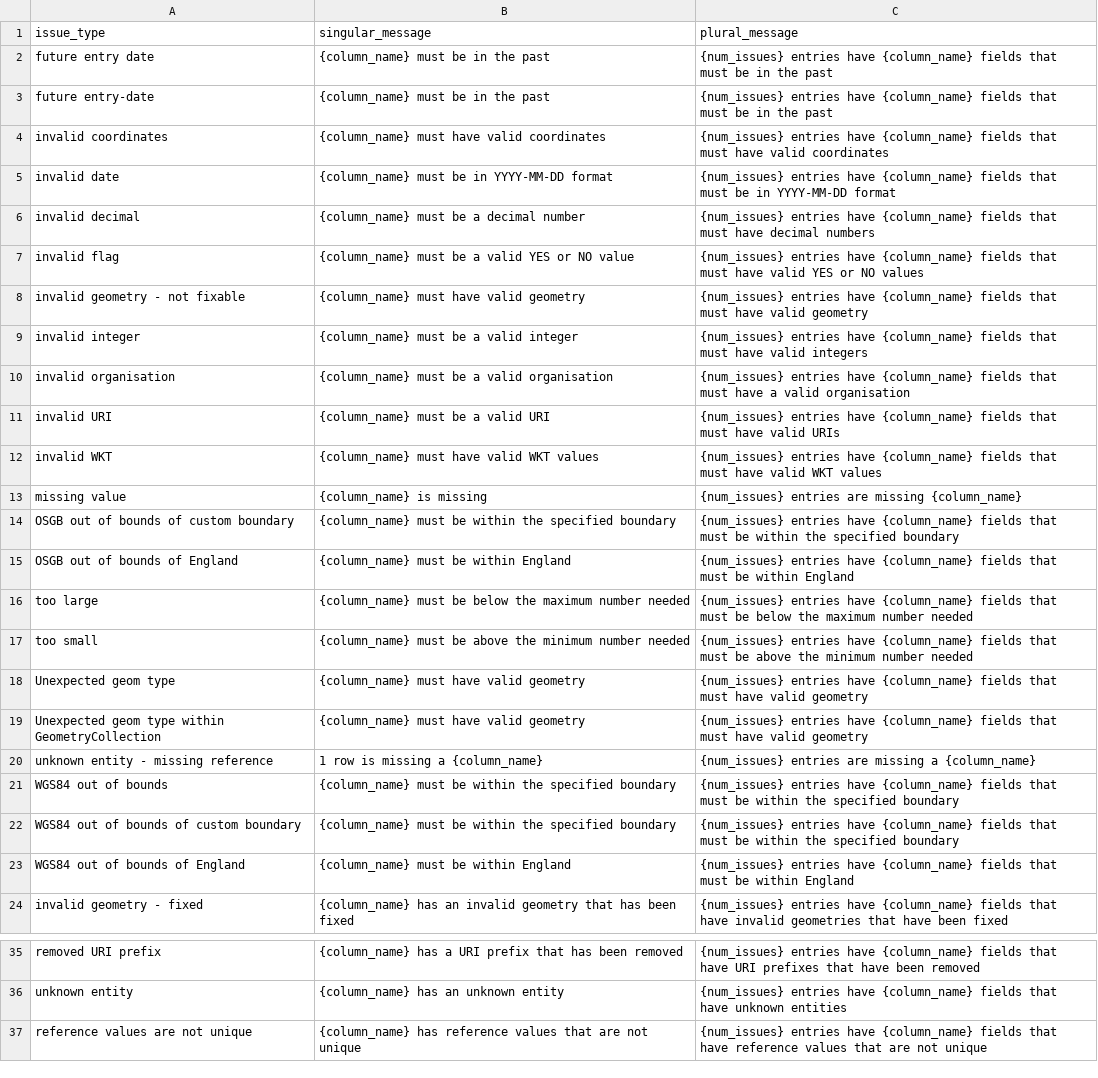
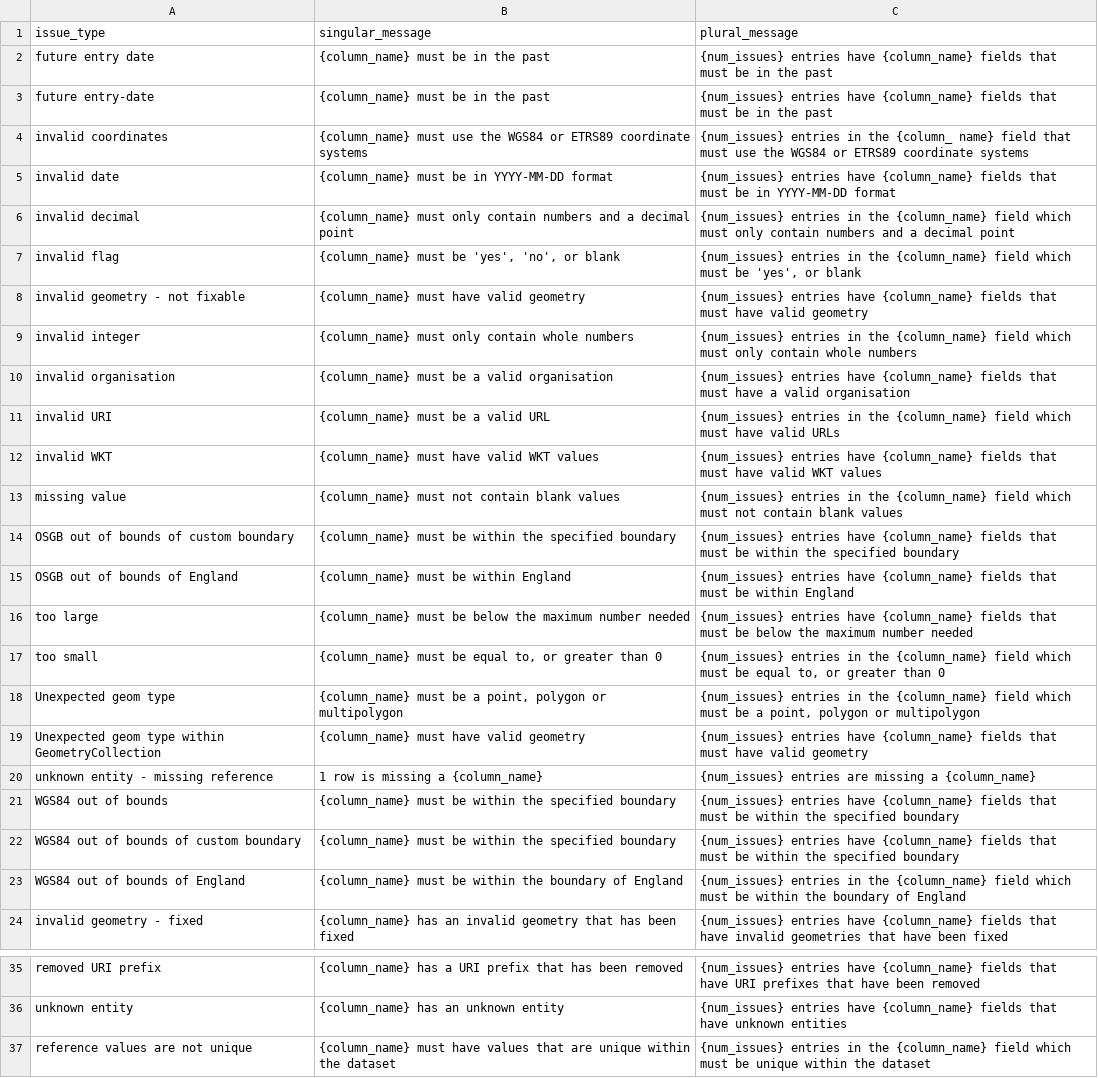
Before and after one commit to digital-land/submit, a CSV file: src/content/fieldIssueMessages.csv, drawn as a sheet; only a part is shown, gaps mark what is left out.

Commit message:
update field issue messages

```diff
--- a/src/content/fieldIssueMessages.csv
+++ b/src/content/fieldIssueMessages.csv
@@ -3,12 +3,12 @@ issue_type,singular_message,plural_message
 "future entry-date", {column_name} must be in the past, {num_issues} entries have {column_name} fields that must be in the past
-"invalid coordinates", {column_name} must have valid coordinates, {num_issues} entries have {column_name} fields that must have valid coordinates
+"invalid coordinates", {column_name} must use the WGS84 or ETRS89 coordinate systems, {num_issues} entries in the {column_ name} field that must use the WGS84 or ETRS89 coordinate systems
 "invalid date", {column_name} must be in YYYY-MM-DD format, {num_issues} entries have {column_name} fields that must be in YYYY-MM-DD format
-"invalid decimal", {column_name} must be a decimal number, {num_issues} entries have {column_name} fields that must have decimal numbers
-"invalid flag", {column_name} must be a valid YES or NO value, {num_issues} entries have {column_name} fields that must have valid YES or NO values
+"invalid decimal", {column_name} must only contain numbers and a decimal point, {num_issues} entries in the {column_name} field which must only contain numbers and a decimal point
+"invalid flag", "{column_name} must be 'yes', 'no', or blank","{num_issues} entries in the {column_name} field which must be 'yes', or blank"
 "invalid geometry - not fixable", {column_name} must have valid geometry, {num_issues} entries have {column_name} fields that must have valid geometry
-"invalid integer", {column_name} must be a valid integer, {num_issues} entries have {column_name} fields that must have valid integers
+"invalid integer", {column_name} must only contain whole numbers, {num_issues} entries in the {column_name} field which must only contain whole numbers
 "invalid organisation", {column_name} must be a valid organisation, {num_issues} entries have {column_name} fields that must have a valid organisation
-"invalid URI", {column_name} must be a valid URI, {num_issues} entries have {column_name} fields that must have valid URIs
+"invalid URI", {column_name} must be a valid URL, {num_issues} entries in the {column_name} field which must have valid URLs
 "invalid WKT", {column_name} must have valid WKT values, {num_issues} entries have {column_name} fields that must have valid WKT values
-"missing value", {column_name} is missing, {num_issues} entries are missing {column_name}
+"missing value", {column_name} must not contain blank values, {num_issues} entries in the {column_name} field which must not contain blank values
 "OSGB out of bounds of custom boundary", {column_name} must be within the specified boundary, {num_issues} entries have {column_name} fields that must be within the specified boundary
@@ -16,4 +16,4 @@ issue_type,singular_message,plural_message
 "too large", {column_name} must be below the maximum number needed, {num_issues} entries have {column_name} fields that must be below the maximum number needed
-"too small", {column_name} must be above the minimum number needed, {num_issues} entries have {column_name} fields that must be above the minimum number needed
-"Unexpected geom type", {column_name} must have valid geometry, {num_issues} entries have {column_name} fields that must have valid geometry
+"too small", "{column_name} must be equal to, or greater than 0", "{num_issues} entries in the {column_name} field which must be equal to, or greater than 0"
+"Unexpected geom type", "{column_name} must be a point, polygon or multipolygon", "{num_issues} entries in the {column_name} field which must be a point, polygon or multipolygon"
 "Unexpected geom type within GeometryCollection", {column_name} must have valid geometry, {num_issues} entries have {column_name} fields that must have valid geometry
@@ -22,3 +22,3 @@ issue_type,singular_message,plural_message
 "WGS84 out of bounds of custom boundary", {column_name} must be within the specified boundary, {num_issues} entries have {column_name} fields that must be within the specified boundary
-"WGS84 out of bounds of England", {column_name} must be within England, {num_issues} entries have {column_name} fields that must be within England
+"WGS84 out of bounds of England", {column_name} must be within the boundary of England, {num_issues} entries in the {column_name} field which must be within the boundary of England
 "invalid geometry - fixed", {column_name} has an invalid geometry that has been fixed, {num_issues} entries have {column_name} fields that have invalid geometries that have been fixed
@@ -36,2 +36,2 @@ issue_type,singular_message,plural_message
 "unknown entity", {column_name} has an unknown entity, {num_issues} entries have {column_name} fields that have unknown entities
-"reference values are not unique", {column_name} has reference values that are not unique, {num_issues} entries have {column_name} fields that have reference values that are not unique
+"reference values are not unique", {column_name} must have values that are unique within the dataset, {num_issues} entries in the {column_name} field which must be unique within the dataset
```
